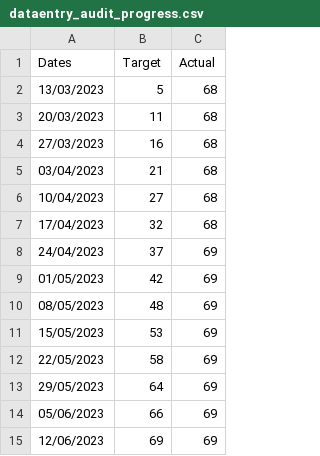
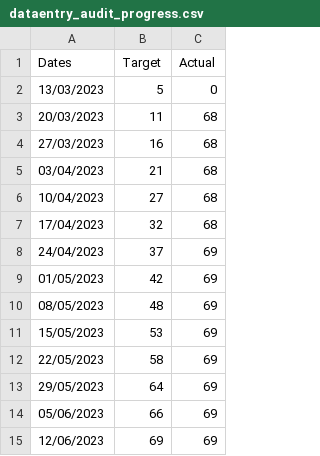
Before and after one commit to joeyclemens/cohbra-2, a CSV file: audit/dataentry_audit_progress.csv, drawn as a sheet.

Commit message:
Update dataentry_audit_progress.csv

```diff
--- a/audit/dataentry_audit_progress.csv
+++ b/audit/dataentry_audit_progress.csv
@@ -1,3 +1,3 @@
 Dates,Target,Actual
-13/03/2023,5,68
+13/03/2023,5,0
 20/03/2023,11,68
```
